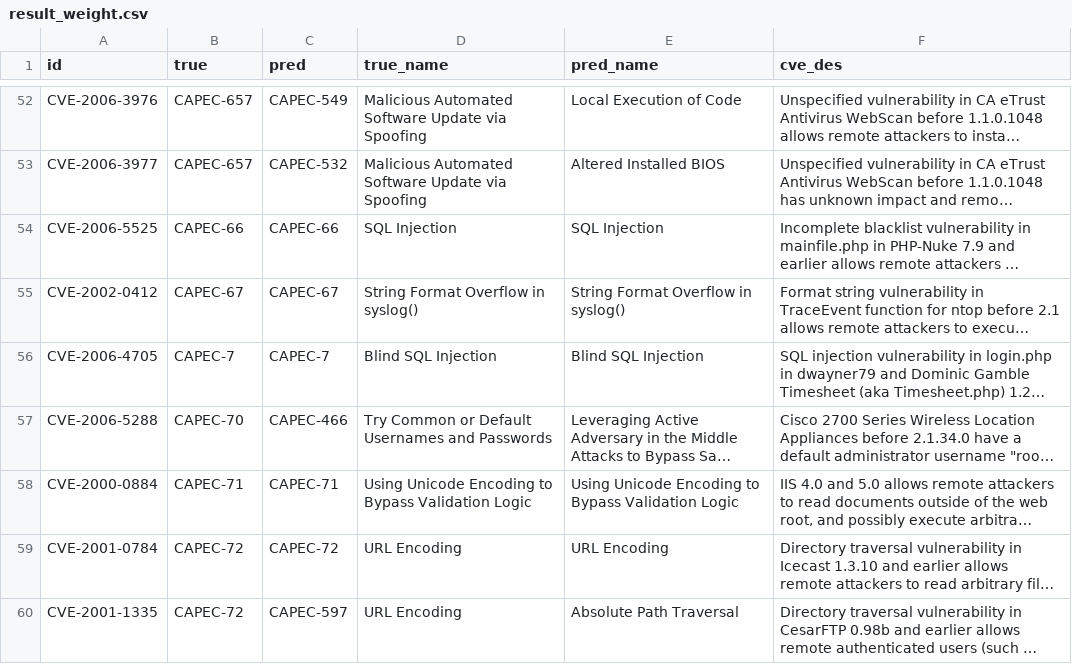
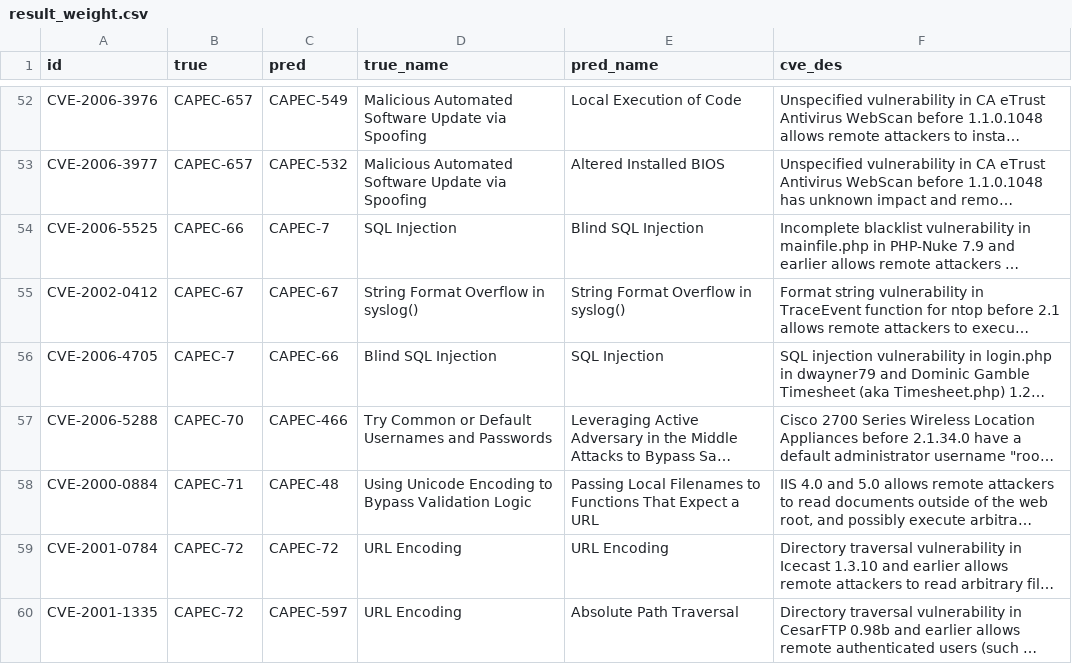
Before and after one commit to Kuromesi/Py4CSKG, a CSV file: myData/learning/CVE2CAPEC/result_weight.csv, drawn as a sheet; only a part is shown, gaps mark what is left out; long unchanged cells end in …; the diff covers the shown part only; the diff names each change by its address in the sheet, - before the commit and + after, or states it on an @@ line.

```diff
--- a/myData/learning/CVE2CAPEC/result_weight.csv
+++ b/myData/learning/CVE2CAPEC/result_weight.csv
-C54 (pred): CAPEC-66
+C54 (pred): CAPEC-7
-E54 (pred_name): SQL Injection
+E54 (pred_name): Blind SQL Injection
-C56 (pred): CAPEC-7
+C56 (pred): CAPEC-66
-E56 (pred_name): Blind SQL Injection
+E56 (pred_name): SQL Injection
-C58 (pred): CAPEC-71
+C58 (pred): CAPEC-48
-E58 (pred_name): Using Unicode Encoding to Bypass Validation Logic
+E58 (pred_name): Passing Local Filenames to Functions That Expect a URL
```
Also changed, not shown: 18 edited cells elsewhere in this file, 22 other files.
